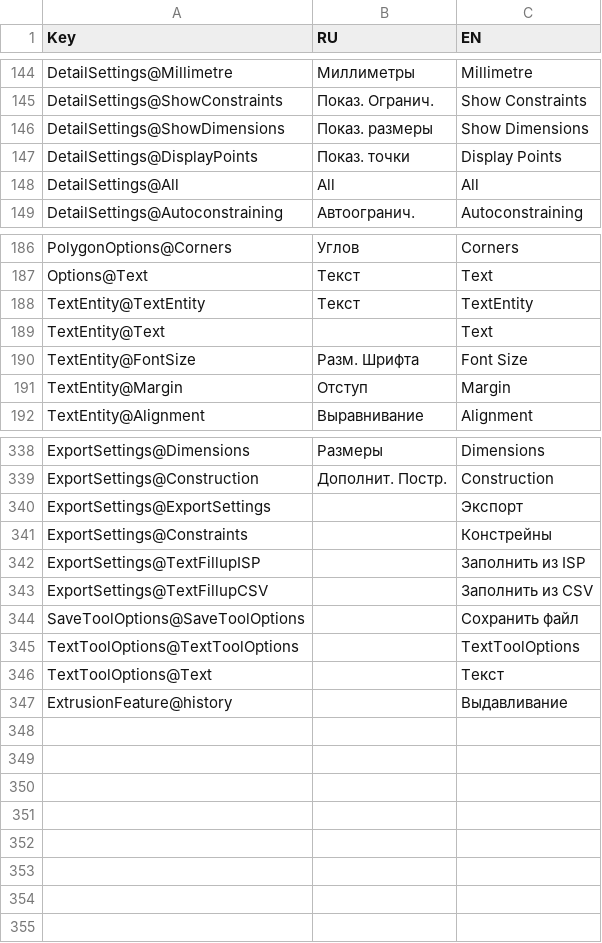
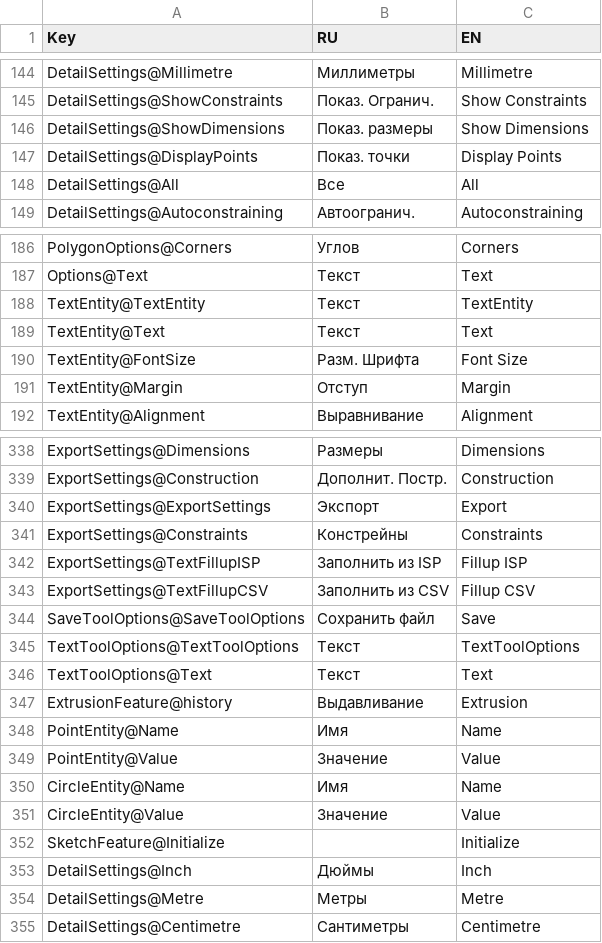
Before and after one commit to NoteCAD/NoteCAD, a CSV file: Assets/BuiltinFiles/Translation.csv, drawn as a sheet; only a part is shown, gaps mark what is left out; the diff covers the shown part only.

Commit message:
update translation

```diff
--- a/Assets/BuiltinFiles/Translation.csv
+++ b/Assets/BuiltinFiles/Translation.csv
@@ -147,3 +147,3 @@ DetailSettings@ShowDimensions	Показ. размеры	Show Dimensions
 DetailSettings@DisplayPoints	Показ. точки	Display Points
-DetailSettings@All	All	All
+DetailSettings@All	Все	All
 DetailSettings@Autoconstraining	Автоогранич.	Autoconstraining
@@ -188,3 +188,3 @@ Options@Text	Текст	Text
 TextEntity@TextEntity	Текст	TextEntity
-TextEntity@Text		Text
+TextEntity@Text	Текст	Text
 TextEntity@FontSize	Разм. Шрифта	Font Size
@@ -339,9 +339,17 @@ ExportSettings@Dimensions	Размеры	Dimensions
 ExportSettings@Construction	Дополнит. Постр.	Construction
-ExportSettings@ExportSettings		Экспорт
-ExportSettings@Constraints		Констрейны
-ExportSettings@TextFillupISP		Заполнить из ISP
-ExportSettings@TextFillupCSV		Заполнить из CSV
-SaveToolOptions@SaveToolOptions		Сохранить файл
-TextToolOptions@TextToolOptions		TextToolOptions
-TextToolOptions@Text		Текст
-ExtrusionFeature@history		Выдавливание
+ExportSettings@ExportSettings	Экспорт	Export
+ExportSettings@Constraints	Констрейны	Constraints
+ExportSettings@TextFillupISP	Заполнить из ISP	Fillup ISP
+ExportSettings@TextFillupCSV	Заполнить из CSV	Fillup CSV
+SaveToolOptions@SaveToolOptions	Сохранить файл	Save
+TextToolOptions@TextToolOptions	Текст	TextToolOptions
+TextToolOptions@Text	Текст	Text
+ExtrusionFeature@history	Выдавливание	Extrusion
+PointEntity@Name	Имя	Name
+PointEntity@Value	Значение	Value
+CircleEntity@Name	Имя	Name
+CircleEntity@Value	Значение	Value
+SketchFeature@Initialize		Initialize
+DetailSettings@Inch	Дюймы	Inch
+DetailSettings@Metre	Метры	Metre
+DetailSettings@Centimetre	Сантиметры	Centimetre
```
Also changed, not shown: 1 edited cell elsewhere in this file.
